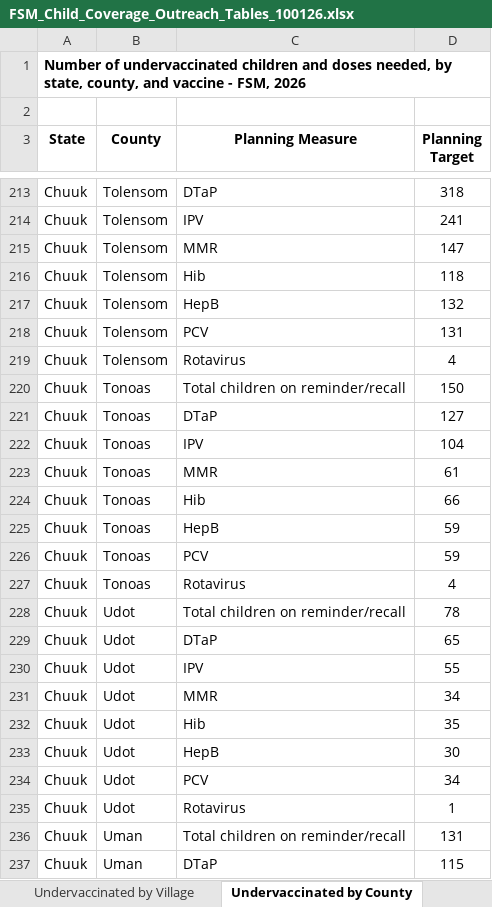
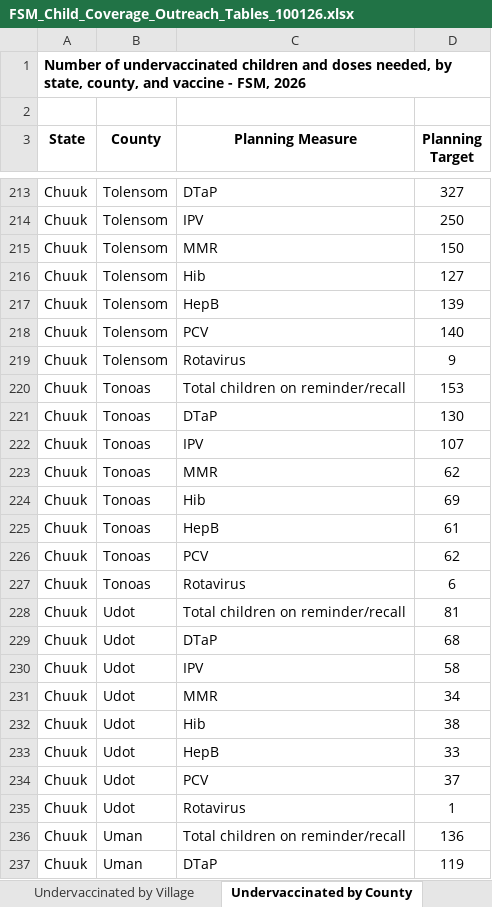
Before and after one commit to ikp9/FSM_Coverage_Outreach_Dashboard, an Excel workbook: data/Analytic Code Output/FSM_Child_Coverage_Outreach_Tables_100126.xlsx, sheet Undervaccinated by County, drawn as a sheet; only a part is shown, gaps mark what is left out; values as stored, in another font and other column widths than the file's, no borders; the diff covers the shown part only; the diff names each change by its address in the sheet, - before the commit and + after, or states it on an @@ line.

```diff
--- a/data/Analytic Code Output/FSM_Child_Coverage_Outreach_Tables_100126.xlsx (sheet Undervaccinated by County)
+++ b/data/Analytic Code Output/FSM_Child_Coverage_Outreach_Tables_100126.xlsx (sheet Undervaccinated by County)
-D213 (Planning Target): 318
+D213 (Planning Target): 327
-D214 (Planning Target): 241
+D214 (Planning Target): 250
-D215 (Planning Target): 147
+D215 (Planning Target): 150
-D216 (Planning Target): 118
+D216 (Planning Target): 127
-D217 (Planning Target): 132
+D217 (Planning Target): 139
-D218 (Planning Target): 131
+D218 (Planning Target): 140
-D219 (Planning Target): 4
+D219 (Planning Target): 9
-D220 (Planning Target): 150
+D220 (Planning Target): 153
-D221 (Planning Target): 127
+D221 (Planning Target): 130
-D222 (Planning Target): 104
+D222 (Planning Target): 107
-D223 (Planning Target): 61
+D223 (Planning Target): 62
-D224 (Planning Target): 66
+D224 (Planning Target): 69
-D225 (Planning Target): 59
+D225 (Planning Target): 61
-D226 (Planning Target): 59
+D226 (Planning Target): 62
-D227 (Planning Target): 4
+D227 (Planning Target): 6
-D228 (Planning Target): 78
+D228 (Planning Target): 81
-D229 (Planning Target): 65
+D229 (Planning Target): 68
-D230 (Planning Target): 55
+D230 (Planning Target): 58
-D232 (Planning Target): 35
+D232 (Planning Target): 38
-D233 (Planning Target): 30
+D233 (Planning Target): 33
-D234 (Planning Target): 34
+D234 (Planning Target): 37
-D236 (Planning Target): 131
+D236 (Planning Target): 136
-D237 (Planning Target): 115
+D237 (Planning Target): 119
```
Also changed, not shown: 297 edited cells elsewhere in this sheet, sheet Vaccines Needed by County, sheet 2 – 83 months UTD by County, sheet Undervaccinated by Village, sheet 2 – 83 months Coverage by Dose, data/Analytic Code Output/Missing_Coordinates.xlsx, data/Analytic Code Output/Raw_Provider_Clinic_Locations_100126.xlsx, 10 other files.
